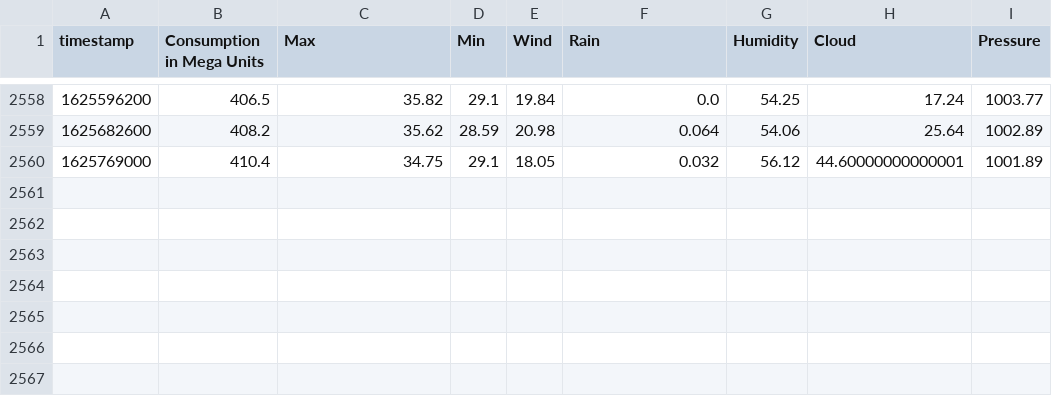
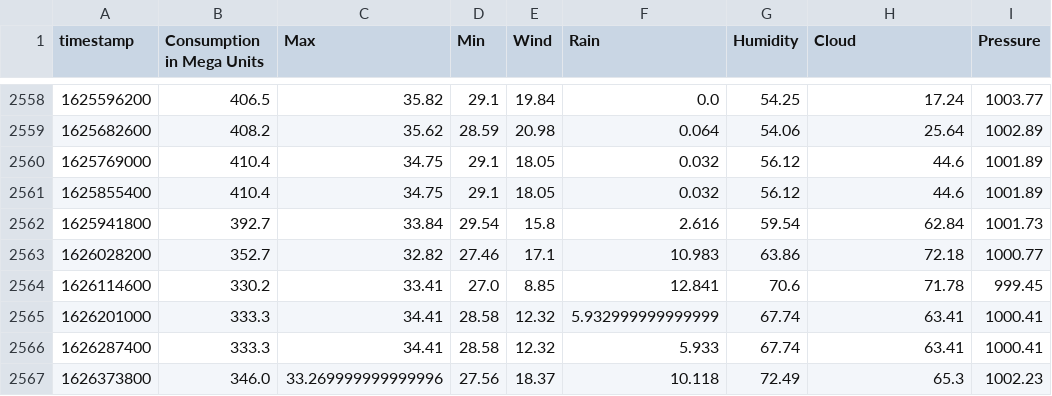
Before and after one commit to cmdev007/Power-Utilisaton-Prediction, a CSV file: backend/power/ALL_Data.csv, drawn as a sheet; only a part is shown, gaps mark what is left out.

Commit message:
POWER-BACKEND: Dropdown with linear regression

```diff
--- a/backend/power/ALL_Data.csv
+++ b/backend/power/ALL_Data.csv
@@ -2559,2 +2559,9 @@ timestamp,Consumption in Mega Units,Max,Min,Wind,Rain,Humidity,Cloud,Pressure
 1625682600,408.2,35.62,28.59,20.98,0.064,54.06,25.64,1002.89
-1625769000,410.4,34.75,29.1,18.05,0.032,56.12,44.60000000000001,1001.89
+1625769000,410.4,34.75,29.1,18.05,0.032,56.12,44.6,1001.89
+1625855400,410.4,34.75,29.1,18.05,0.032,56.12,44.6,1001.89
+1625941800,392.7,33.84,29.54,15.8,2.616,59.54,62.84,1001.73
+1626028200,352.7,32.82,27.46,17.1,10.983,63.86,72.18,1000.77
+1626114600,330.2,33.41,27.0,8.85,12.841,70.6,71.78,999.45
+1626201000,333.3,34.41,28.58,12.32,5.932999999999999,67.74,63.41,1000.41
+1626287400,333.3,34.41,28.58,12.32,5.933,67.74,63.41,1000.41
+1626373800,346.0,33.269999999999996,27.56,18.37,10.118,72.49,65.3,1002.23
```
Also changed, not shown: 38 other files.
